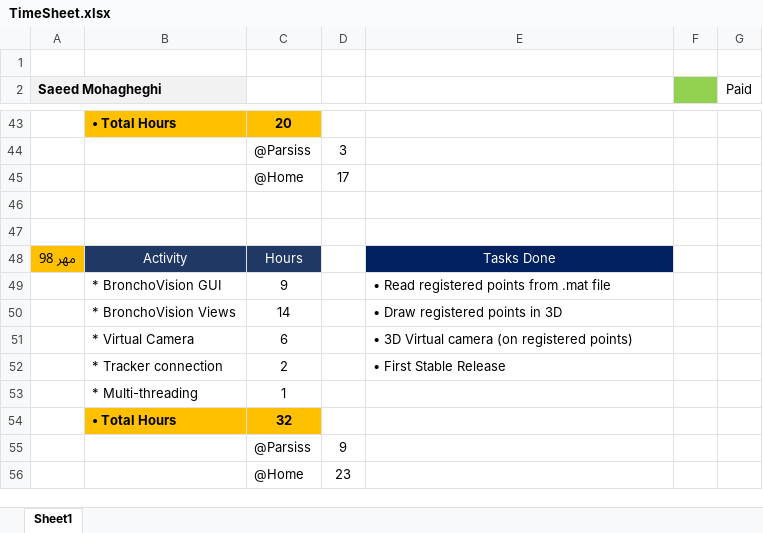
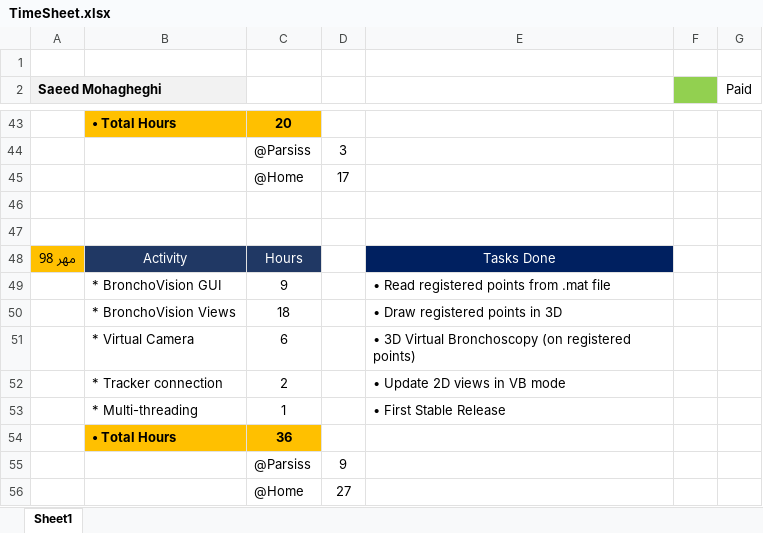
Before and after one commit to DaneshJoy/bronchoscopy, an Excel workbook: TimeSheet.xlsx, sheet Sheet1, drawn as a sheet; only a part is shown, gaps mark what is left out; values as stored, in another font and other column widths than the file's, no borders; the diff names each change by its address in the sheet, - before the commit and + after, or states it on an @@ line.

Commit message:
Aded ResetVB and ResetViews

```diff
--- a/TimeSheet.xlsx (sheet Sheet1)
+++ b/TimeSheet.xlsx (sheet Sheet1)
-C50: 14
+C50: 18
-E51: • 3D Virtual camera (on registered points)
+E51: • 3D Virtual Bronchoscopy (on registered points)
-E52: • First Stable Release
+E52: • Update 2D views in VB mode
-E53: (empty)
+E53: • First Stable Release
-C54: 32
+C54: 36
-D56: 23
+D56: 27
```
Also changed, not shown: 8 other files.
